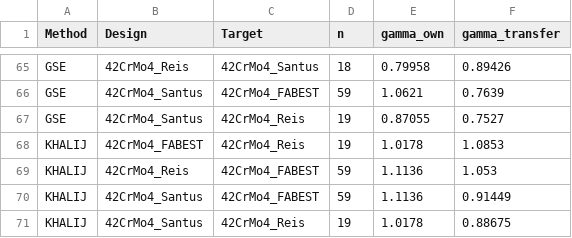
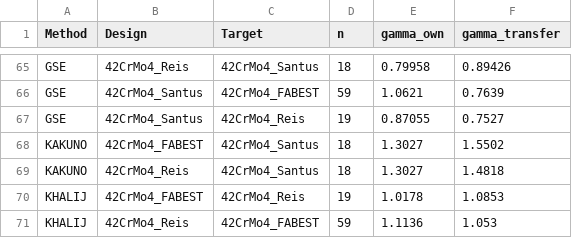
Before and after one commit to andreachiocca/multiaxial-fatigue, a CSV file: examples/data/batch_comparison/42CrMo4/transfer_designer.csv, drawn as a sheet; only a part is shown, gaps mark what is left out; the shorter side is filled out with more unchanged rows.

```diff
--- a/examples/data/batch_comparison/42CrMo4/transfer_designer.csv
+++ b/examples/data/batch_comparison/42CrMo4/transfer_designer.csv
@@ -67,2 +67,4 @@ GSE,42CrMo4_Santus,42CrMo4_FABEST,59,1.0621,0.7639
 GSE,42CrMo4_Santus,42CrMo4_Reis,19,0.87055,0.7527
+KAKUNO,42CrMo4_FABEST,42CrMo4_Santus,18,1.3027,1.5502
+KAKUNO,42CrMo4_Reis,42CrMo4_Santus,18,1.3027,1.4818
 KHALIJ,42CrMo4_FABEST,42CrMo4_Reis,19,1.0178,1.0853
```
Also changed, not shown: examples/data/batch_comparison/42CrMo4/own_cells.csv, examples/data/batch_comparison/42CrMo4/transfer_cells.csv, 25 other files.
